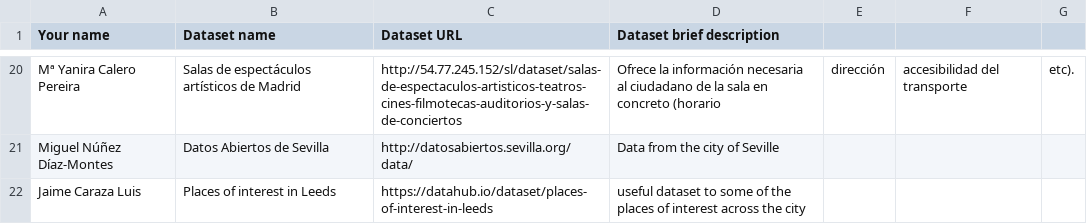
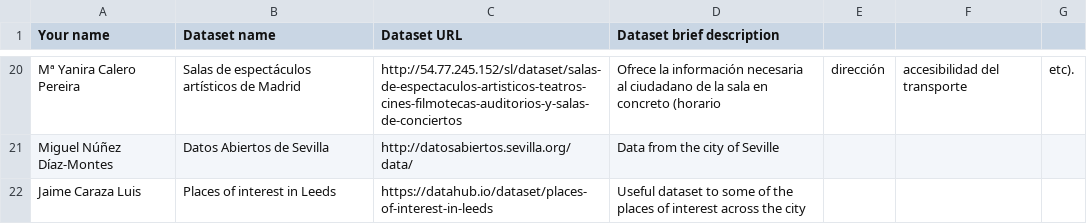
Before and after one commit to FacultadInformatica-LinkedData/Curso2016-2017, a CSV file: Assignment1/DatasetDescriptions.csv, drawn as a sheet; only a part is shown, gaps mark what is left out.

Commit message:
Update Dataset

```diff
--- a/Assignment1/DatasetDescriptions.csv
+++ b/Assignment1/DatasetDescriptions.csv
@@ -21,2 +21,2 @@ Mª Yanira Calero Pereira,  Salas de espectáculos artísticos de Madrid, http:/
 Miguel Núñez Díaz-Montes, Datos Abiertos de Sevilla, http://datosabiertos.sevilla.org/data/, Data from the city of Seville
-Jaime Caraza Luis, Places of interest in Leeds, https://datahub.io/dataset/places-of-interest-in-leeds, useful dataset to some of the places of interest across the city
+Jaime Caraza Luis, Places of interest in Leeds, https://datahub.io/dataset/places-of-interest-in-leeds, Useful dataset to some of the places of interest across the city
```
Also changed, not shown: 1 other file.
